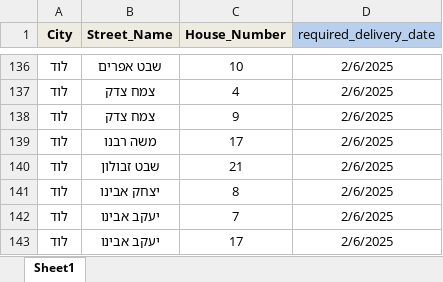
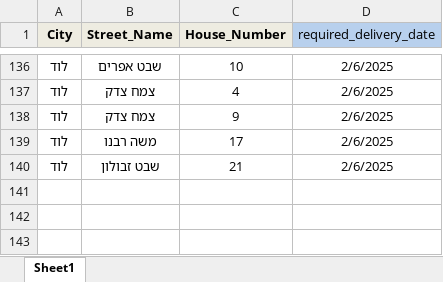
Before and after one commit to talyaharband/routecraft, an Excel workbook: addresses/good_addresses.xlsx, sheet Sheet1, drawn as a sheet; only a part is shown, gaps mark what is left out; values as stored, in another font and other column widths than the file's, no borders; the diff names each change by its address in the sheet, - before the commit and + after, or states it on an @@ line.

```diff
--- a/addresses/good_addresses.xlsx (sheet Sheet1)
+++ b/addresses/good_addresses.xlsx (sheet Sheet1)
-row 141: לוד | יצחק אבינו | 8 | 2/6/2025
-row 142: לוד | יעקב אבינו | 7 | 2/6/2025
-row 143: לוד | יעקב אבינו | 17 | 2/6/2025
```
Also changed, not shown: addresses/base_addresses.xlsx, addresses/mock_google_data/distance_coords_cache.xlsx, 15 other files.
